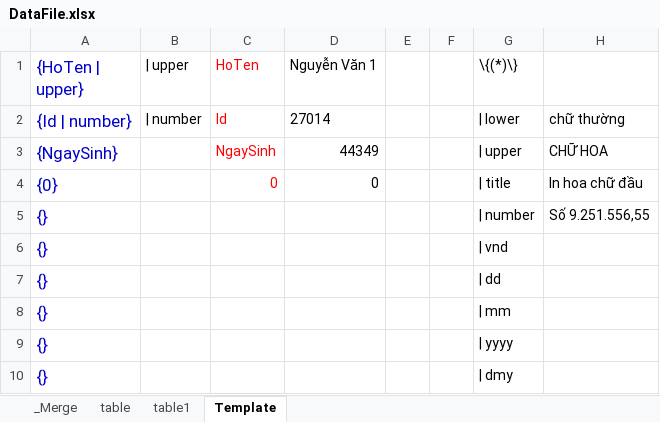
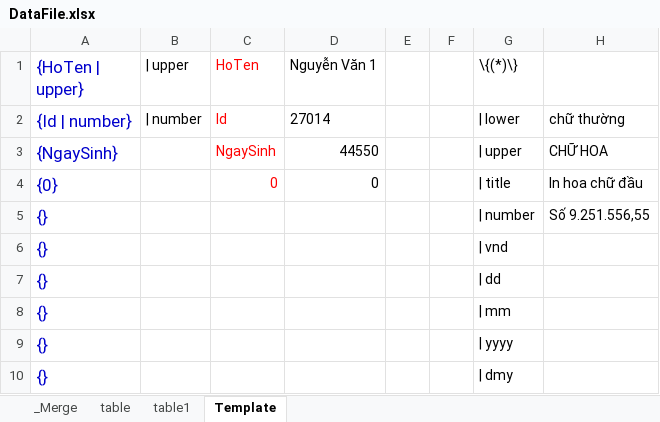
Before and after one commit to thuctd/thuctd.github.io, an Excel workbook: docx/template/DataFile.xlsx, sheet Template, drawn as a sheet; only a part is shown; values as stored, in another font and other column widths than the file's, no borders; conditional formats not drawn; the diff names each change by its address in the sheet, - before the commit and + after, or states it on an @@ line.

```diff
--- a/docx/template/DataFile.xlsx (sheet Template)
+++ b/docx/template/DataFile.xlsx (sheet Template)
-D3 (Nguyễn Văn 1): 44349
+D3 (Nguyễn Văn 1): 44550
```
Also changed, not shown: sheet _Merge.
